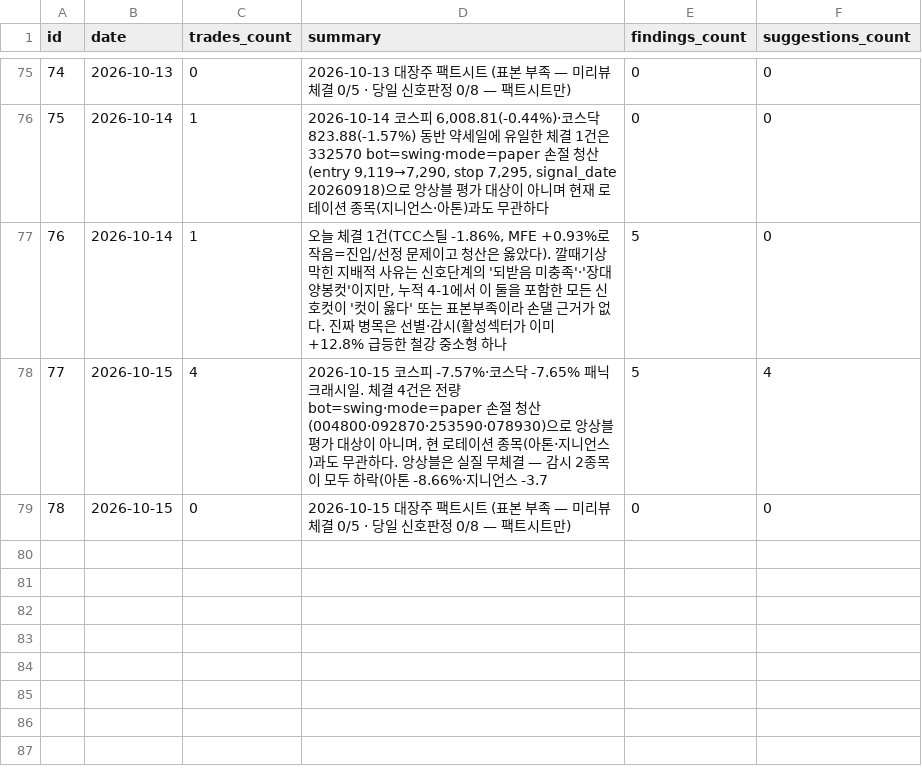
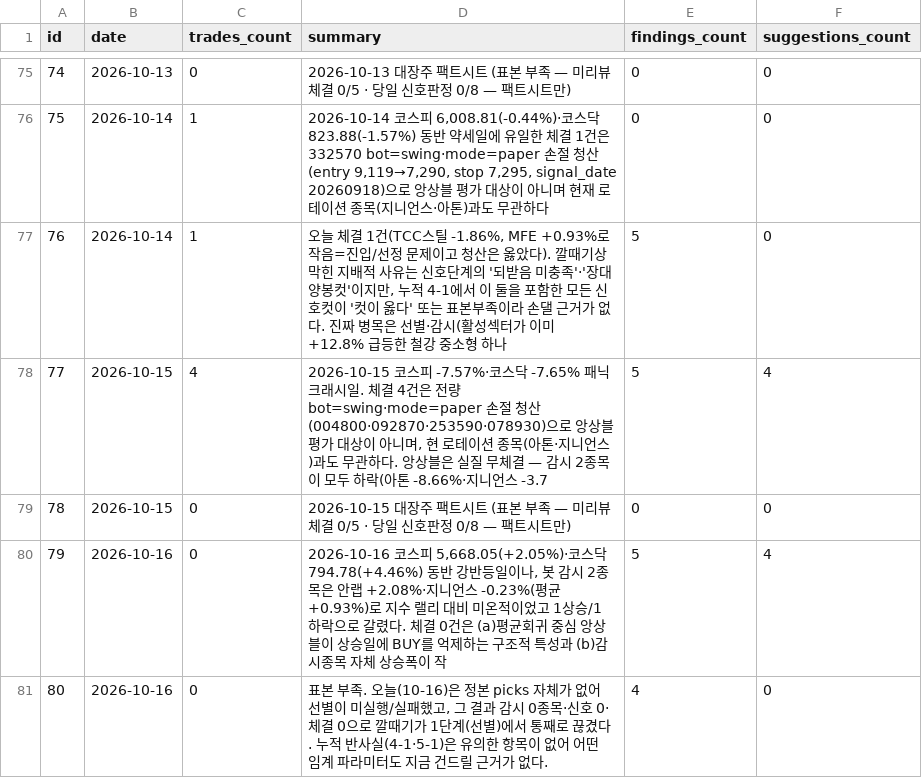
Before and after one commit to inwhan987/-, a CSV file: data/reviews.csv, drawn as a sheet; only a part is shown, gaps mark what is left out; the diff names each change by its address in the sheet, - before the commit and + after, or states it on an @@ line.

Commit message:
data: 일별 백업 2026-10-17 (체결 140건 / 리뷰 80건 / 뉴스 1건 / 로그 347KB / 스윙 6개 173KB)

```diff
--- a/data/reviews.csv
+++ b/data/reviews.csv
+row 80: 79 | 2026-10-16 | 0 | 2026-10-16 코스피 5,668.05(+2.05%)·코스닥 794.78(+4.46%) 동반 강반등일이나, 봇 감시 2종목은 안랩 +2.08%·지니언스 -0.23%(평균 +0.93%)로 지수 랠리 대비 미온적이었고 1상승/1하락으로 갈렸다. 체결 0건은 (a)평균회귀 중심 앙상블이 상승일에 BUY를 억제하는 구조적 특성과 (b)감시종목 자체 상승폭이 작 | 5 | 4
+row 81: 80 | 2026-10-16 | 0 | 표본 부족. 오늘(10-16)은 정본 picks 자체가 없어 선별이 미실행/실패했고, 그 결과 감시 0종목·신호 0·체결 0으로 깔때기가 1단계(선별)에서 통째로 끊겼다. 누적 반사실(4-1·5-1)은 유의한 항목이 없어 어떤 임계 파라미터도 지금 건드릴 근거가 없다. | 4 | 0
```
Also changed, not shown: 13 other files.
